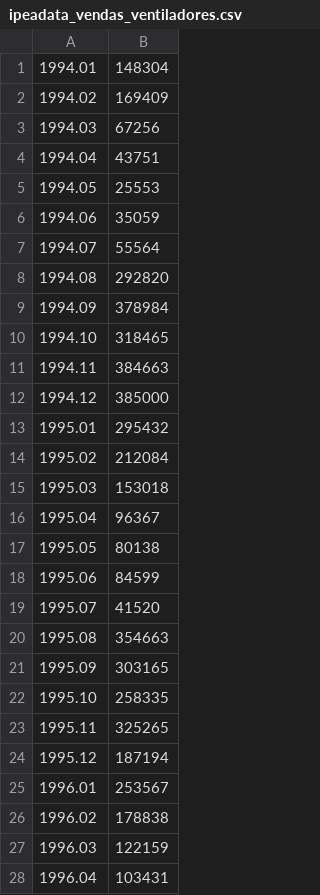
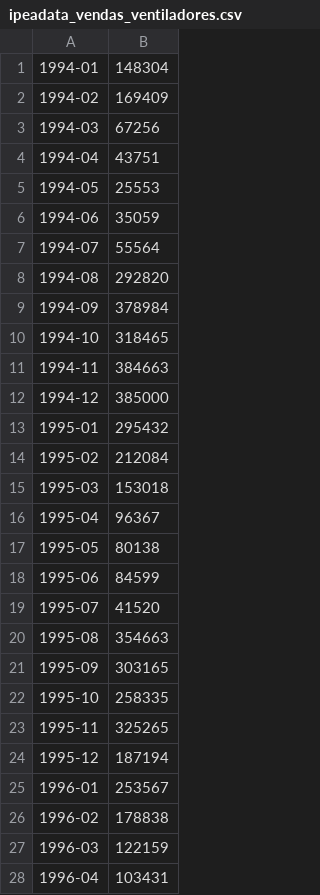
Before and after one commit to mdrs-thiago/ada-simulacao, a CSV file: datasets/ipeadata_vendas_ventiladores.csv, drawn as a sheet; only a part is shown; the diff covers the shown part only.

```diff
--- a/datasets/ipeadata_vendas_ventiladores.csv
+++ b/datasets/ipeadata_vendas_ventiladores.csv
@@ -1,28 +1,28 @@
-1994.01,148304,
-1994.02,169409,
-1994.03,67256,
-1994.04,43751,
-1994.05,25553,
-1994.06,35059,
-1994.07,55564,
-1994.08,292820,
-1994.09,378984,
-1994.10,318465,
-1994.11,384663,
-1994.12,385000,
-1995.01,295432,
-1995.02,212084,
-1995.03,153018,
-1995.04,96367,
-1995.05,80138,
-1995.06,84599,
-1995.07,41520,
-1995.08,354663,
-1995.09,303165,
-1995.10,258335,
-1995.11,325265,
-1995.12,187194,
-1996.01,253567,
-1996.02,178838,
-1996.03,122159,
-1996.04,103431,
+1994-01,148304,
+1994-02,169409,
+1994-03,67256,
+1994-04,43751,
+1994-05,25553,
+1994-06,35059,
+1994-07,55564,
+1994-08,292820,
+1994-09,378984,
+1994-10,318465,
+1994-11,384663,
+1994-12,385000,
+1995-01,295432,
+1995-02,212084,
+1995-03,153018,
+1995-04,96367,
+1995-05,80138,
+1995-06,84599,
+1995-07,41520,
+1995-08,354663,
+1995-09,303165,
+1995-10,258335,
+1995-11,325265,
+1995-12,187194,
+1996-01,253567,
+1996-02,178838,
+1996-03,122159,
+1996-04,103431,
```
Also changed, not shown: 68 edited cells elsewhere in this file, datasets/ipeadata_consumo_energia.csv.
